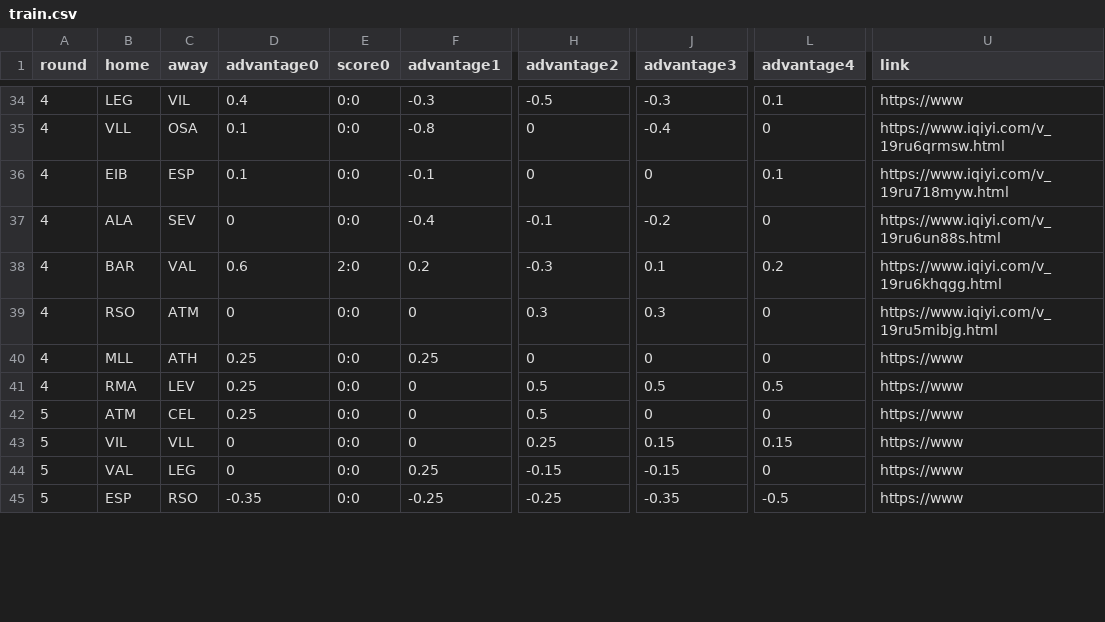
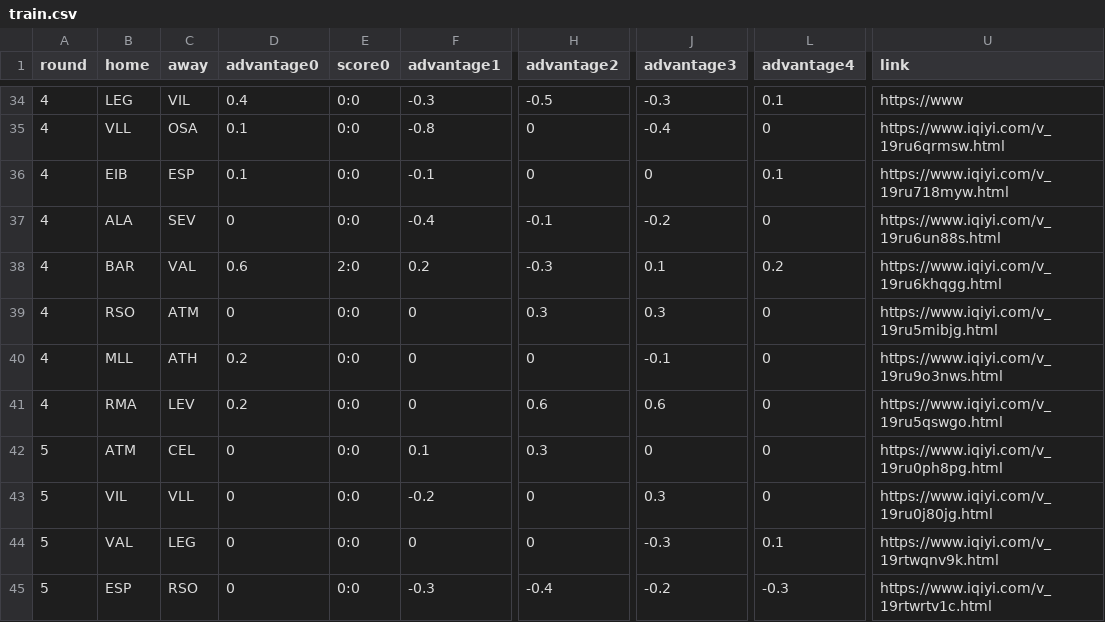
Before and after one commit to vinnie1225h/fb, a CSV file: train.csv, drawn as a sheet; only a part is shown, gaps mark what is left out; the diff covers the shown part only; the diff names each change by its address in the sheet, - before the commit and + after, or states it on an @@ line.

Commit message:
More data fixed.

```diff
--- a/train.csv
+++ b/train.csv
-D40:D41 (advantage0): 0.25
+D40:D41 (advantage0): 0.2
-F40 (advantage1): 0.25
+F40 (advantage1): 0
-J40 (advantage3): 0
+J40 (advantage3): -0.1
-U40 (link): https://www
+U40 (link): https://www.iqiyi.com/v_19ru9o3nws.html
-H41 (advantage2): 0.5
+H41 (advantage2): 0.6
-J41 (advantage3): 0.5
+J41 (advantage3): 0.6
-L41 (advantage4): 0.5
+L41 (advantage4): 0
-U41 (link): https://www
+U41 (link): https://www.iqiyi.com/v_19ru5qswgo.html
-D42 (advantage0): 0.25
+D42 (advantage0): 0
-F42 (advantage1): 0
+F42 (advantage1): 0.1
-H42 (advantage2): 0.5
+H42 (advantage2): 0.3
-U42 (link): https://www
+U42 (link): https://www.iqiyi.com/v_19ru0ph8pg.html
-F43 (advantage1): 0
+F43 (advantage1): -0.2
-H43 (advantage2): 0.25
+H43 (advantage2): 0
-J43 (advantage3): 0.15
+J43 (advantage3): 0.3
-L43 (advantage4): 0.15
+L43 (advantage4): 0
-U43 (link): https://www
+U43 (link): https://www.iqiyi.com/v_19ru0j80jg.html
-F44 (advantage1): 0.25
+F44 (advantage1): 0
-H44 (advantage2): -0.15
+H44 (advantage2): 0
-J44 (advantage3): -0.15
+J44 (advantage3): -0.3
-L44 (advantage4): 0
+L44 (advantage4): 0.1
-U44 (link): https://www
+U44 (link): https://www.iqiyi.com/v_19rtwqnv9k.html
-D45 (advantage0): -0.35
+D45 (advantage0): 0
-F45 (advantage1): -0.25
+F45 (advantage1): -0.3
-H45 (advantage2): -0.25
+H45 (advantage2): -0.4
-J45 (advantage3): -0.35
+J45 (advantage3): -0.2
-L45 (advantage4): -0.5
+L45 (advantage4): -0.3
-U45 (link): https://www
+U45 (link): https://www.iqiyi.com/v_19rtwrtv1c.html
```
Also changed, not shown: 22 edited cells elsewhere in this file, 1 other file.
